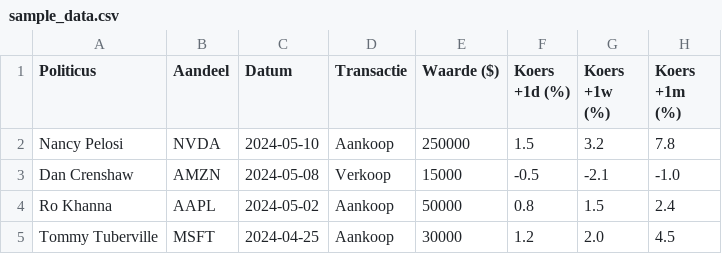
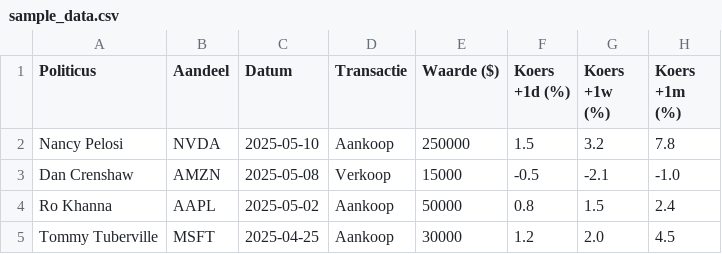
Before and after one commit to Sandy1745-del/SanderWHcopy, a CSV file: sample_data.csv, drawn as a sheet.

Commit message:
Update sample_data.csv

```diff
--- a/sample_data.csv
+++ b/sample_data.csv
@@ -1,5 +1,5 @@
 Politicus,Aandeel,Datum,Transactie,Waarde ($),Koers +1d (%),Koers +1w (%),Koers +1m (%)
-Nancy Pelosi,NVDA,2024-05-10,Aankoop,250000,1.5,3.2,7.8
-Dan Crenshaw,AMZN,2024-05-08,Verkoop,15000,-0.5,-2.1,-1.0
-Ro Khanna,AAPL,2024-05-02,Aankoop,50000,0.8,1.5,2.4
-Tommy Tuberville,MSFT,2024-04-25,Aankoop,30000,1.2,2.0,4.5
+Nancy Pelosi,NVDA,2025-05-10,Aankoop,250000,1.5,3.2,7.8
+Dan Crenshaw,AMZN,2025-05-08,Verkoop,15000,-0.5,-2.1,-1.0
+Ro Khanna,AAPL,2025-05-02,Aankoop,50000,0.8,1.5,2.4
+Tommy Tuberville,MSFT,2025-04-25,Aankoop,30000,1.2,2.0,4.5
```
